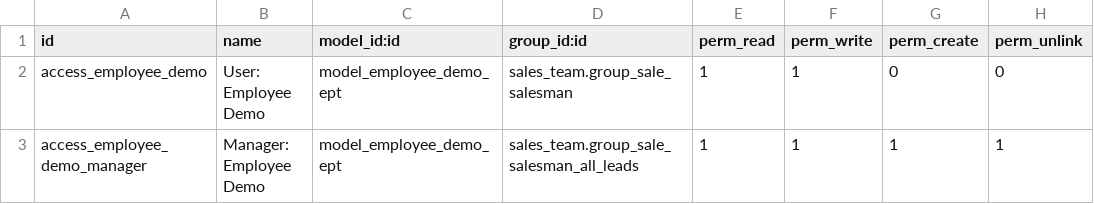
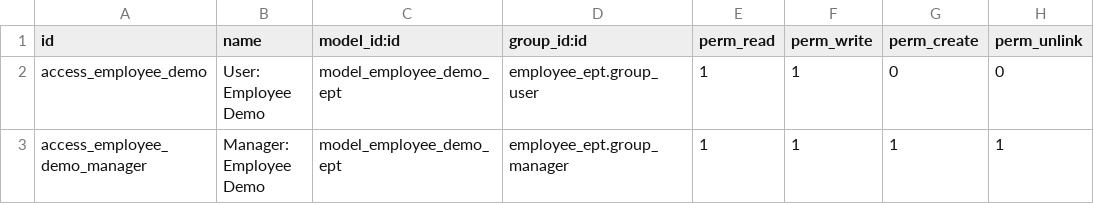
Before and after one commit to shyamg-emipro/odoo_exercise_1, a CSV file: employee_ept/security/ir.model.access.csv, drawn as a sheet.

Commit message:
[Add] crm_lead_demo_ept/ employee_ept/security/employee_groups.xml

```diff
--- a/employee_ept/security/ir.model.access.csv
+++ b/employee_ept/security/ir.model.access.csv
@@ -1,3 +1,3 @@
 id,name,model_id:id,group_id:id,perm_read,perm_write,perm_create,perm_unlink
-access_employee_demo,User: Employee Demo,model_employee_demo_ept,sales_team.group_sale_salesman,1,1,0,0
-access_employee_demo_manager,Manager: Employee Demo,model_employee_demo_ept,sales_team.group_sale_salesman_all_leads,1,1,1,1
+access_employee_demo,User: Employee Demo,model_employee_demo_ept,employee_ept.group_user,1,1,0,0
+access_employee_demo_manager,Manager: Employee Demo,model_employee_demo_ept,employee_ept.group_manager,1,1,1,1
```
Also changed, not shown: 12 other files.
